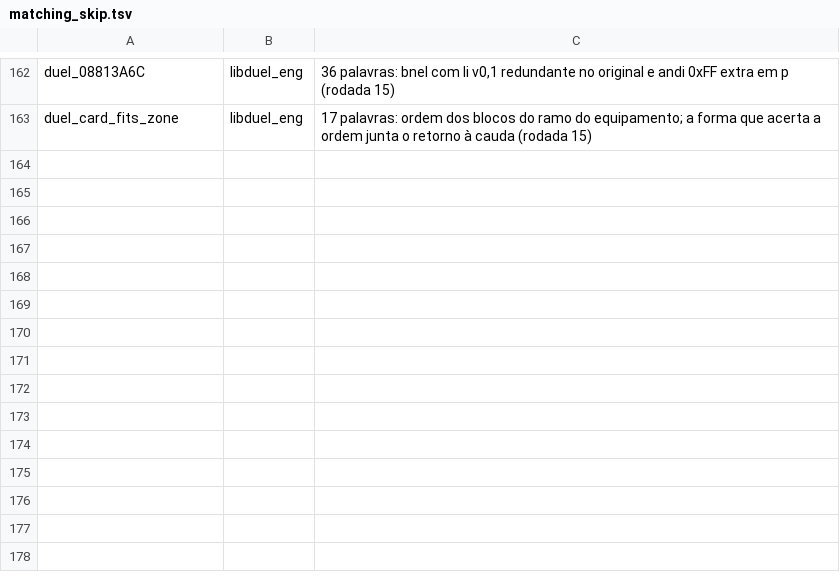
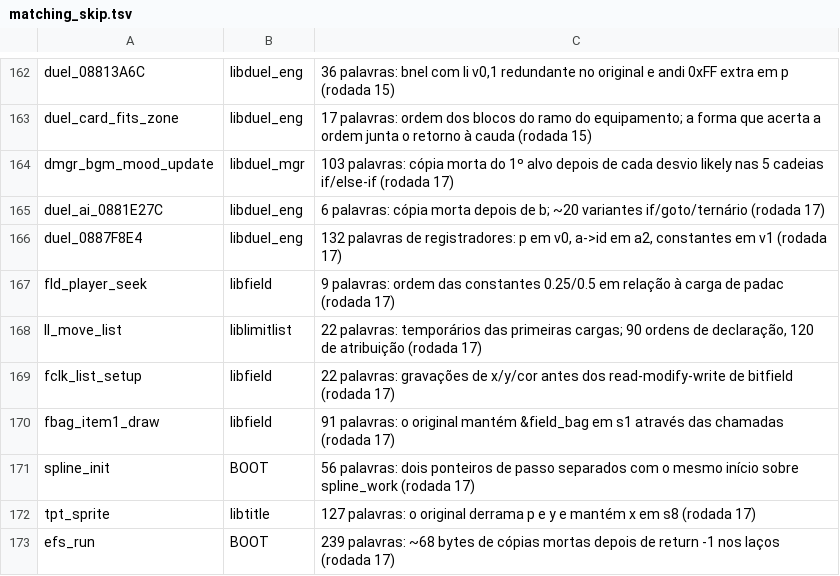
Before and after one commit to thiago-cipitelli/tagforce-decomp, a TSV file: docs/matching_skip.tsv, drawn as a sheet; only a part is shown, gaps mark what is left out.

Commit message:
Rodada 17 (3 agentes, funções de 85-97% nunca tentadas): 15 do libduel_eng (Duel-internos como campos, + 0x80U, case K: break com código comum depois do switch), 10 do libduel_draw (constante com definição duplicada fica em registrador, helper static inline com parâmetros u8/u16 reproduz os andi), 6 de BOOT/libfield/libselect_card (campos de NetQueue, -1 não dobrado, cópias mortas de sc_layout_scroll reproduzidas) e dk/ds/dt_layout_scroll copiadas de sc_layout_scroll; bugs de lógica: h não inicializado em dd_fx_mark_update (48.0f), allegrex.h faltando em dd_lp.c; ui_scrollbar/dk_help_scrollbar 174 -> 52; ByteMatch 83,3% código, 95,6% fuzzy (10356/11039); fila 181, 12 novas em matching_skip

```diff
--- a/docs/matching_skip.tsv
+++ b/docs/matching_skip.tsv
@@ -163 +163,11 @@ duel_08813A6C	libduel_eng	36 palavras: bnel com li v0,1 redundante no original e
 duel_card_fits_zone	libduel_eng	17 palavras: ordem dos blocos do ramo do equipamento; a forma que acerta a ordem junta o retorno à cauda (rodada 15)
+dmgr_bgm_mood_update	libduel_mgr	103 palavras: cópia morta do 1º alvo depois de cada desvio likely nas 5 cadeias if/else-if (rodada 17)
+duel_ai_0881E27C	libduel_eng	6 palavras: cópia morta depois de b; ~20 variantes if/goto/ternário (rodada 17)
+duel_0887F8E4	libduel_eng	132 palavras de registradores: p em v0, a->id em a2, constantes em v1 (rodada 17)
+fld_player_seek	libfield	9 palavras: ordem das constantes 0.25/0.5 em relação à carga de padac (rodada 17)
+ll_move_list	liblimitlist	22 palavras: temporários das primeiras cargas; 90 ordens de declaração, 120 de atribuição (rodada 17)
+fclk_list_setup	libfield	22 palavras: gravações de x/y/cor antes dos read-modify-write de bitfield (rodada 17)
+fbag_item1_draw	libfield	91 palavras: o original mantém &field_bag em s1 através das chamadas (rodada 17)
+spline_init	BOOT	56 palavras: dois ponteiros de passo separados com o mesmo início sobre spline_work (rodada 17)
+tpt_sprite	libtitle	127 palavras: o original derrama p e y e mantém x em s8 (rodada 17)
+efs_run	BOOT	239 palavras: ~68 bytes de cópias mortas depois de return -1 nos laços (rodada 17)
```
Also changed, not shown: docs/matching_queue.tsv, 2 other files.
